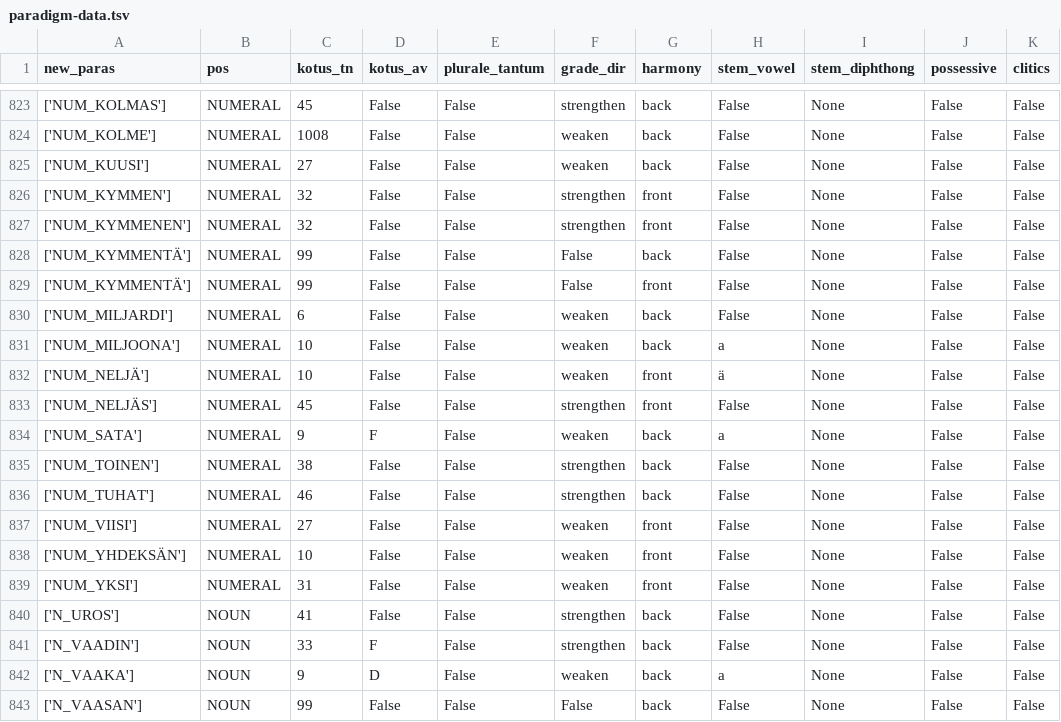
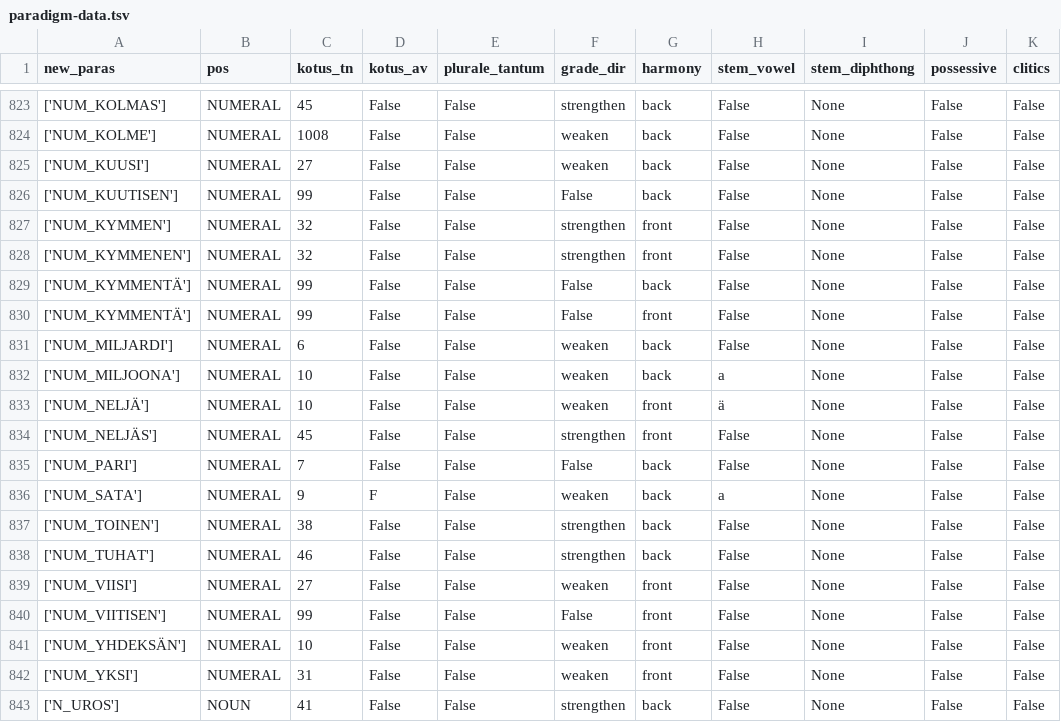
Before and after one commit to flammie/omorfi, a TSV file: src/lexical/attributes/paradigm-data.tsv, drawn as a sheet; only a part is shown, gaps mark what is left out; the shorter side is filled out with more unchanged rows; the diff names each change by its address in the sheet, - before the commit and + after, or states it on an @@ line.

Commit message:
Fix numerals pari, kolmisen, nelisen etc.

```diff
--- a/src/lexical/attributes/paradigm-data.tsv
+++ b/src/lexical/attributes/paradigm-data.tsv
+row 826: ['NUM_KUUTISEN'] | NUMERAL | 99 | False | False | False | back | False | None | False | False
+row 835: ['NUM_PARI'] | NUMERAL | 7 | False | False | False | back | False | None | False | False
+row 840: ['NUM_VIITISEN'] | NUMERAL | 99 | False | False | False | front | False | None | False | False
```
Also changed, not shown: src/lexical/continuations/numeral-stems.tsv.
